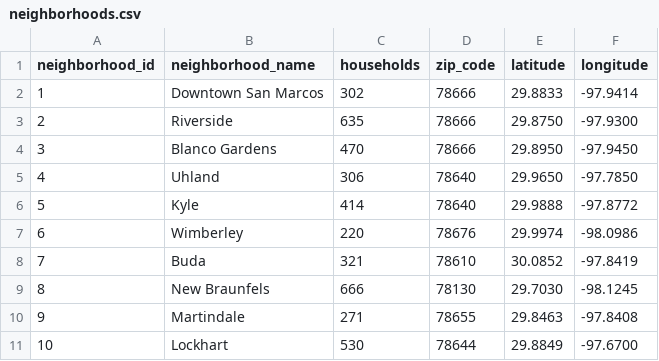
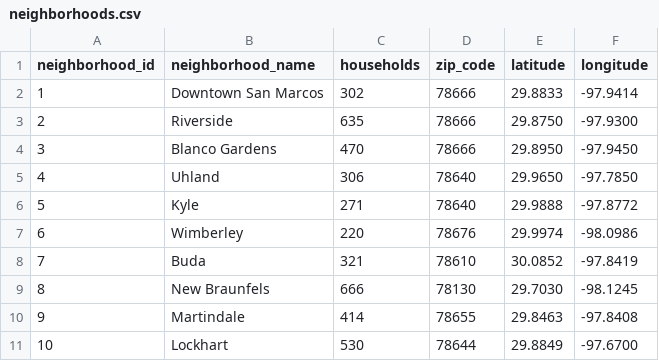
Before and after one commit to TR3V77/energytracker, a CSV file: database/neighborhoods.csv, drawn as a sheet.

Commit message:
Squash 2 Merged in bugfix/PROJ-132-changing-data-in-the-database

```diff
--- a/database/neighborhoods.csv
+++ b/database/neighborhoods.csv
@@ -5,3 +5,3 @@ neighborhood_id,neighborhood_name,households,zip_code,latitude,longitude
 4,Uhland,306,78640,29.9650,-97.7850
-5,Kyle,414,78640,29.9888,-97.8772
+5,Kyle,271,78640,29.9888,-97.8772
 6,Wimberley,220,78676,29.9974,-98.0986
@@ -9,3 +9,3 @@ neighborhood_id,neighborhood_name,households,zip_code,latitude,longitude
 8,New Braunfels,666,78130,29.7030,-98.1245
-9,Martindale,271,78655,29.8463,-97.8408
+9,Martindale,414,78655,29.8463,-97.8408
 10,Lockhart,530,78644,29.8849,-97.6700
```
Also changed, not shown: 1 other file.
